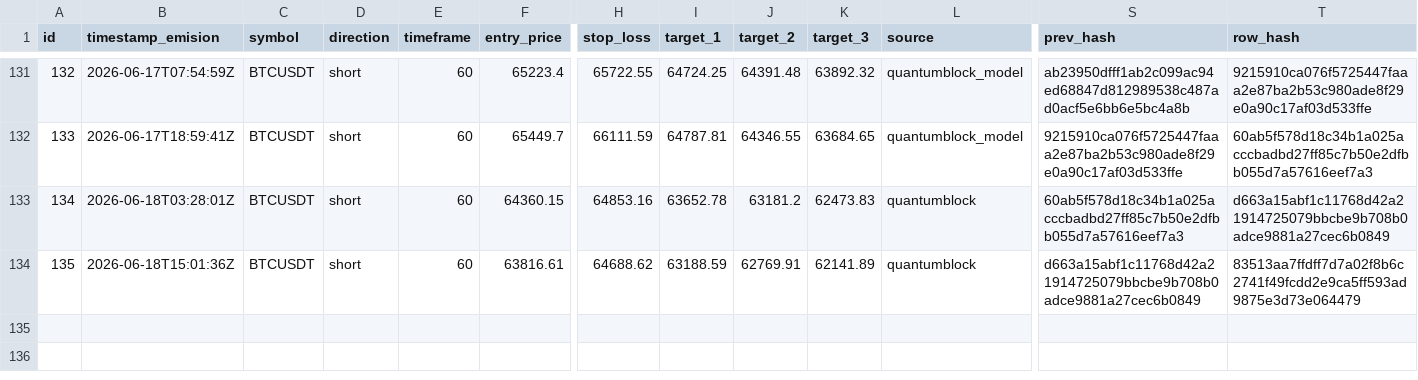
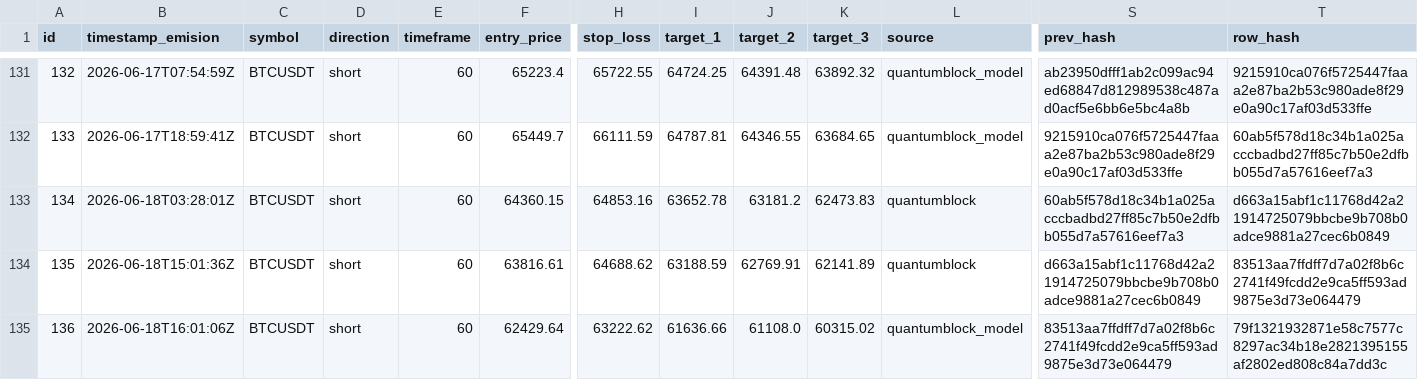
Before and after one commit to z3n3k4/quantumblock-track, a CSV file: signals.csv, drawn as a sheet; only a part is shown, gaps mark what is left out; rows hold the shown columns only; the diff names each change by its address in the sheet, - before the commit and + after, or states it on an @@ line.

```diff
--- a/signals.csv
+++ b/signals.csv
+row 135: 136 | 2026-06-18T16:01:06Z | BTCUSDT | short | 60 | 62429.64 | 63222.62 | 61636.66 | 61108.0 | 60315.02 | quantumblock_model | 83513aa7ffdff7d7a02f8b6c2741f49fcdd2e9ca5ff593ad9875e3d73e064479 | 79f1321932871e58c7577c8297ac34b18e2821395155af2802ed808c84a7dd3c
```
Also changed, not shown: 1 other file.
